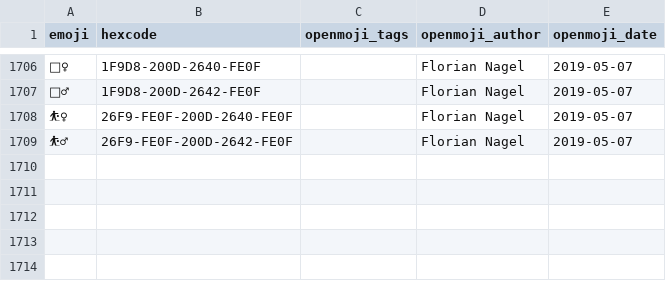
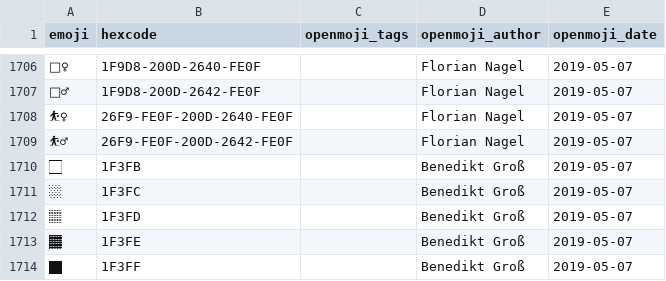
Before and after one commit to hfg-gmuend/openmoji, a CSV file: data/enhancements-emoji-unicode-data.csv, drawn as a sheet; only a part is shown, gaps mark what is left out; the diff names each change by its address in the sheet, - before the commit and + after, or states it on an @@ line.

```diff
--- a/data/enhancements-emoji-unicode-data.csv
+++ b/data/enhancements-emoji-unicode-data.csv
+row 1710: 🏻 | 1F3FB |  | Benedikt Groß | 2019-05-07
+row 1711: 🏼 | 1F3FC |  | Benedikt Groß | 2019-05-07
+row 1712: 🏽 | 1F3FD |  | Benedikt Groß | 2019-05-07
+row 1713: 🏾 | 1F3FE |  | Benedikt Groß | 2019-05-07
+row 1714: 🏿 | 1F3FF |  | Benedikt Groß | 2019-05-07
```
Also changed, not shown: data/openmoji-emoji12-missing.csv, data/openmoji-emoji12.csv, 9 other files.
